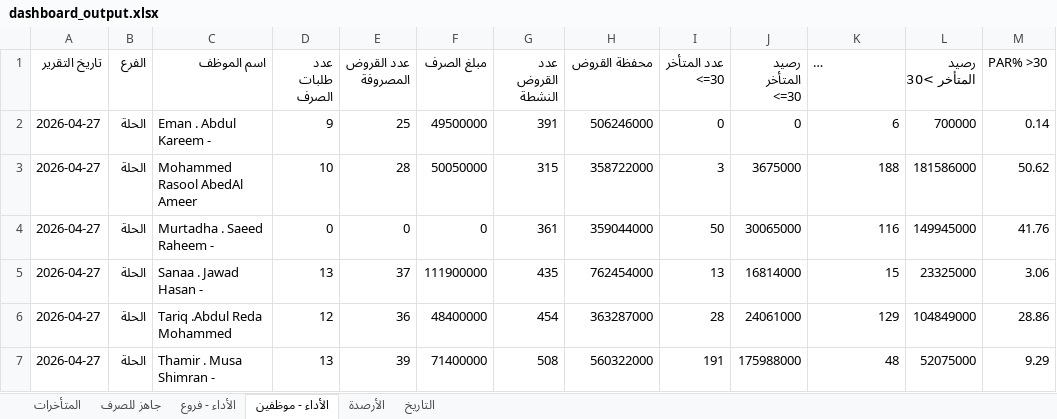
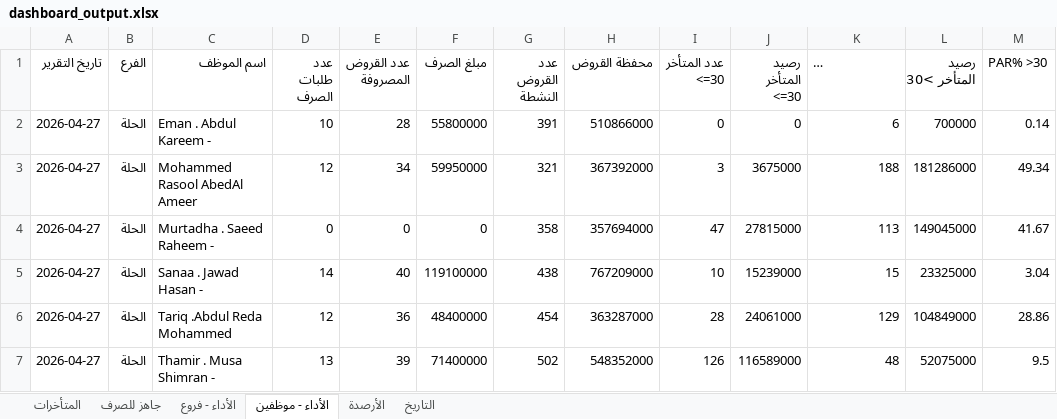
Before and after one commit to fahaD22-sys/amalkom-dashboard, an Excel workbook: output/dashboard_output.xlsx, sheet الأداء - موظفين, drawn as a sheet; only a part is shown; long unchanged cells end in …; values as stored, in another font and other column widths than the file's, no borders; the diff covers the shown part only; the diff names each change by its address in the sheet, - before the commit and + after, or states it on an @@ line.

Commit message:
update

```diff
--- a/output/dashboard_output.xlsx (sheet الأداء - موظفين)
+++ b/output/dashboard_output.xlsx (sheet الأداء - موظفين)
-D2 (عدد طلبات الصرف): 9
+D2 (عدد طلبات الصرف): 10
-E2 (عدد القروض المصروفة): 25
+E2 (عدد القروض المصروفة): 28
-F2 (مبلغ الصرف): 49500000
+F2 (مبلغ الصرف): 55800000
-H2 (محفظة القروض): 506246000
+H2 (محفظة القروض): 510866000
-D3 (عدد طلبات الصرف): 10
+D3 (عدد طلبات الصرف): 12
-E3 (عدد القروض المصروفة): 28
+E3 (عدد القروض المصروفة): 34
-F3 (مبلغ الصرف): 50050000
+F3 (مبلغ الصرف): 59950000
-G3 (عدد القروض النشطة): 315
+G3 (عدد القروض النشطة): 321
-H3 (محفظة القروض): 358722000
+H3 (محفظة القروض): 367392000
-L3 (رصيد المتأخر >30): 181586000
+L3 (رصيد المتأخر >30): 181286000
-M3 (PAR% >30): 50.62
+M3 (PAR% >30): 49.34
-G4 (عدد القروض النشطة): 361
+G4 (عدد القروض النشطة): 358
-H4 (محفظة القروض): 359044000
+H4 (محفظة القروض): 357694000
-I4 (عدد المتأخر <=30): 50
+I4 (عدد المتأخر <=30): 47
-J4 (رصيد المتأخر <=30): 30065000
+J4 (رصيد المتأخر <=30): 27815000
-K4 (عدد المتأخر >30): 116
+K4 (عدد المتأخر >30): 113
-L4 (رصيد المتأخر >30): 149945000
+L4 (رصيد المتأخر >30): 149045000
-M4 (PAR% >30): 41.76
+M4 (PAR% >30): 41.67
-D5 (عدد طلبات الصرف): 13
+D5 (عدد طلبات الصرف): 14
-E5 (عدد القروض المصروفة): 37
+E5 (عدد القروض المصروفة): 40
-F5 (مبلغ الصرف): 111900000
+F5 (مبلغ الصرف): 119100000
-G5 (عدد القروض النشطة): 435
+G5 (عدد القروض النشطة): 438
-H5 (محفظة القروض): 762454000
+H5 (محفظة القروض): 767209000
-I5 (عدد المتأخر <=30): 13
+I5 (عدد المتأخر <=30): 10
-J5 (رصيد المتأخر <=30): 16814000
+J5 (رصيد المتأخر <=30): 15239000
-M5 (PAR% >30): 3.06
+M5 (PAR% >30): 3.04
-G7 (عدد القروض النشطة): 508
+G7 (عدد القروض النشطة): 502
-H7 (محفظة القروض): 560322000
+H7 (محفظة القروض): 548352000
-I7 (عدد المتأخر <=30): 191
+I7 (عدد المتأخر <=30): 126
-J7 (رصيد المتأخر <=30): 175988000
+J7 (رصيد المتأخر <=30): 116589000
-M7 (PAR% >30): 9.29
+M7 (PAR% >30): 9.5
```
Also changed, not shown: 61 edited cells elsewhere in this sheet, sheet الأداء - فروع, sheet التاريخ.
